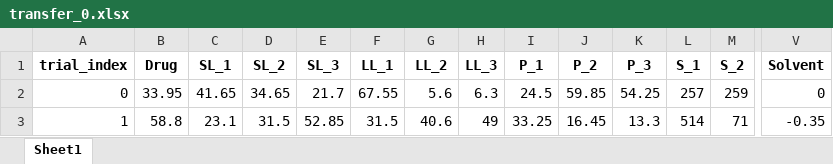
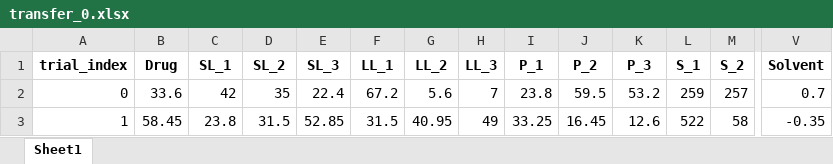
Before and after one commit to ZeqingBao/SDL5_Nano, an Excel workbook: 1st_round_screening/ACE/iteration_0/data/transfer_0.xlsx, sheet Sheet1, drawn as a sheet; only a part is shown, gaps mark what is left out; values as stored, in another font and other column widths than the file's, no borders; the diff covers the shown part only; the diff names each change by its address in the sheet, - before the commit and + after, or states it on an @@ line.

```diff
--- a/1st_round_screening/ACE/iteration_0/data/transfer_0.xlsx (sheet Sheet1)
+++ b/1st_round_screening/ACE/iteration_0/data/transfer_0.xlsx (sheet Sheet1)
-B2 (Drug): 33.95
+B2 (Drug): 33.6
-C2 (SL_1): 41.65
+C2 (SL_1): 42
-D2 (SL_2): 34.65
+D2 (SL_2): 35
-E2 (SL_3): 21.7
+E2 (SL_3): 22.4
-F2 (LL_1): 67.55
+F2 (LL_1): 67.2
-H2 (LL_3): 6.3
+H2 (LL_3): 7
-I2 (P_1): 24.5
+I2 (P_1): 23.8
-J2 (P_2): 59.85
+J2 (P_2): 59.5
-K2 (P_3): 54.25
+K2 (P_3): 53.2
-L2 (S_1): 257
+L2 (S_1): 259
-M2 (S_2): 259
+M2 (S_2): 257
-V2 (Solvent): 0
+V2 (Solvent): 0.7
-B3 (Drug): 58.8
+B3 (Drug): 58.45
-C3 (SL_1): 23.1
+C3 (SL_1): 23.8
-G3 (LL_2): 40.6
+G3 (LL_2): 40.95
-K3 (P_3): 13.3
+K3 (P_3): 12.6
-L3 (S_1): 514
+L3 (S_1): 522
-M3 (S_2): 71
+M3 (S_2): 58
```
Also changed, not shown: 107 edited cells elsewhere in this sheet, 1st_round_screening/ACE/iteration_0/data/unlabeled_0.xlsx, 1st_round_screening/ACE/iteration_0/data/unlabeled_processed_0.xlsx, 4 other files.
